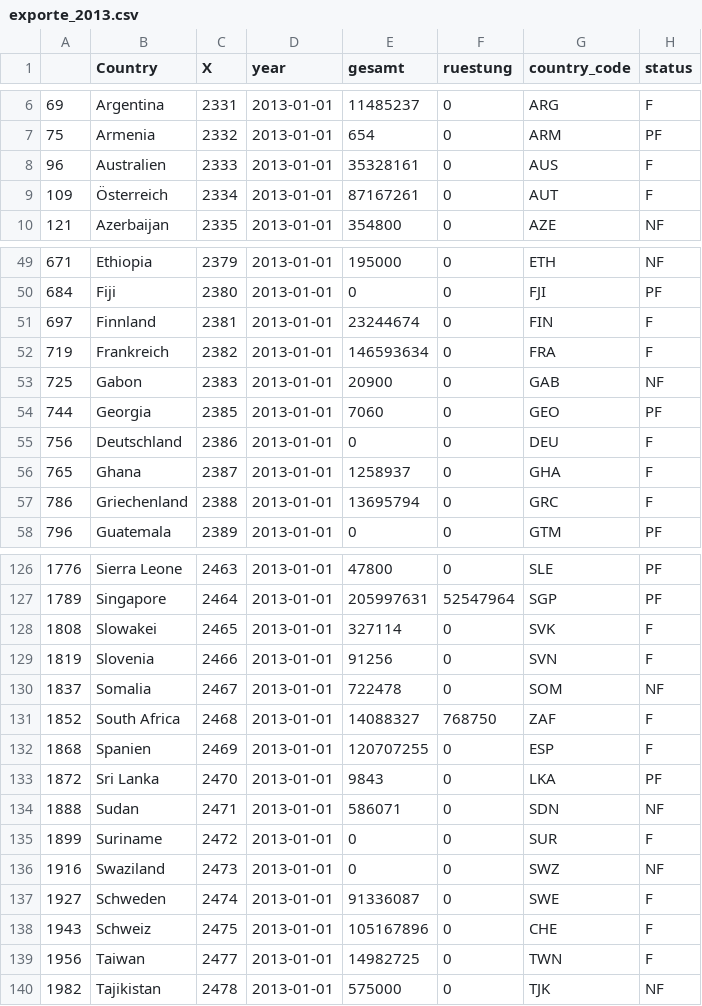
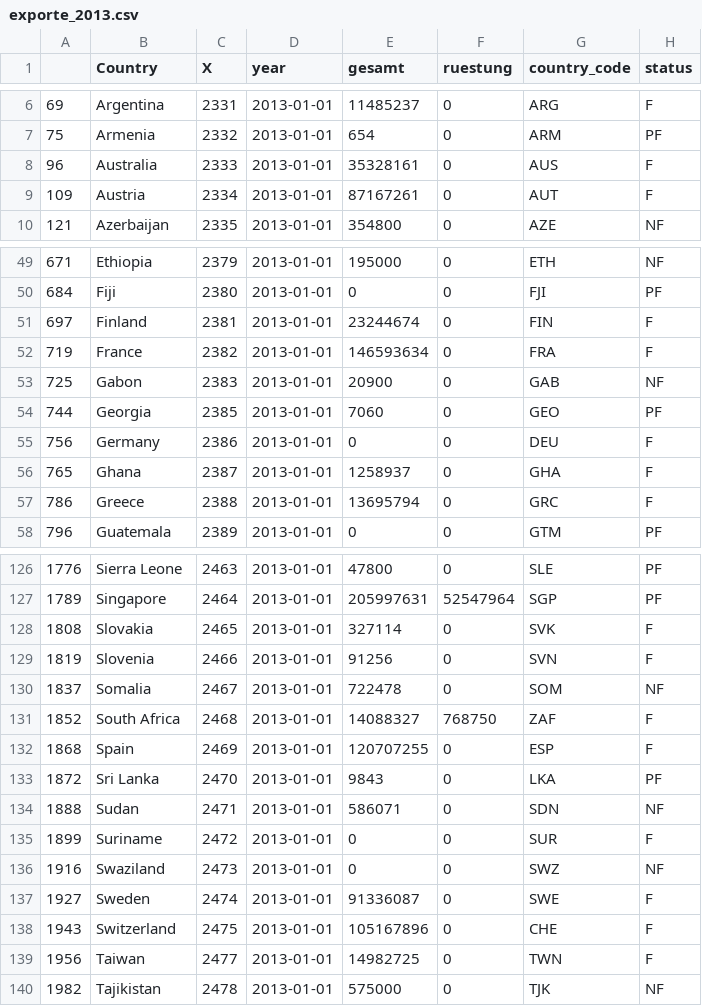
Before and after one commit to okfde/entwicklungsbarometer, a CSV file: data/exporte_2013.csv, drawn as a sheet; only a part is shown, gaps mark what is left out; the diff covers the shown part only.

```diff
--- a/data/exporte_2013.csv
+++ b/data/exporte_2013.csv
@@ -7,4 +7,4 @@
 "75","Armenia",2332,"2013-01-01",654,0,"ARM","PF"
-"96","Australien",2333,"2013-01-01",35328161,0,"AUS","F"
-"109","Österreich",2334,"2013-01-01",87167261,0,"AUT","F"
+"96","Australia",2333,"2013-01-01",35328161,0,"AUS","F"
+"109","Austria",2334,"2013-01-01",87167261,0,"AUT","F"
 "121","Azerbaijan",2335,"2013-01-01",354800,0,"AZE","NF"
@@ -50,9 +50,9 @@
 "684","Fiji",2380,"2013-01-01",0,0,"FJI","PF"
-"697","Finnland",2381,"2013-01-01",23244674,0,"FIN","F"
-"719","Frankreich",2382,"2013-01-01",146593634,0,"FRA","F"
+"697","Finland",2381,"2013-01-01",23244674,0,"FIN","F"
+"719","France",2382,"2013-01-01",146593634,0,"FRA","F"
 "725","Gabon",2383,"2013-01-01",20900,0,"GAB","NF"
 "744","Georgia",2385,"2013-01-01",7060,0,"GEO","PF"
-"756","Deutschland",2386,"2013-01-01",0,0,"DEU","F"
+"756","Germany",2386,"2013-01-01",0,0,"DEU","F"
 "765","Ghana",2387,"2013-01-01",1258937,0,"GHA","F"
-"786","Griechenland",2388,"2013-01-01",13695794,0,"GRC","F"
+"786","Greece",2388,"2013-01-01",13695794,0,"GRC","F"
 "796","Guatemala",2389,"2013-01-01",0,0,"GTM","PF"
@@ -127,3 +127,3 @@
 "1789","Singapore",2464,"2013-01-01",205997631,52547964,"SGP","PF"
-"1808","Slowakei",2465,"2013-01-01",327114,0,"SVK","F"
+"1808","Slovakia",2465,"2013-01-01",327114,0,"SVK","F"
 "1819","Slovenia",2466,"2013-01-01",91256,0,"SVN","F"
@@ -131,3 +131,3 @@
 "1852","South Africa",2468,"2013-01-01",14088327,768750,"ZAF","F"
-"1868","Spanien",2469,"2013-01-01",120707255,0,"ESP","F"
+"1868","Spain",2469,"2013-01-01",120707255,0,"ESP","F"
 "1872","Sri Lanka",2470,"2013-01-01",9843,0,"LKA","PF"
@@ -136,4 +136,4 @@
 "1916","Swaziland",2473,"2013-01-01",0,0,"SWZ","NF"
-"1927","Schweden",2474,"2013-01-01",91336087,0,"SWE","F"
-"1943","Schweiz",2475,"2013-01-01",105167896,0,"CHE","F"
+"1927","Sweden",2474,"2013-01-01",91336087,0,"SWE","F"
+"1943","Switzerland",2475,"2013-01-01",105167896,0,"CHE","F"
 "1956","Taiwan",2477,"2013-01-01",14982725,0,"TWN","F"
```
Also changed, not shown: 14 edited cells elsewhere in this file, data/gesamt_exporte_2013.csv, 37 other files.
